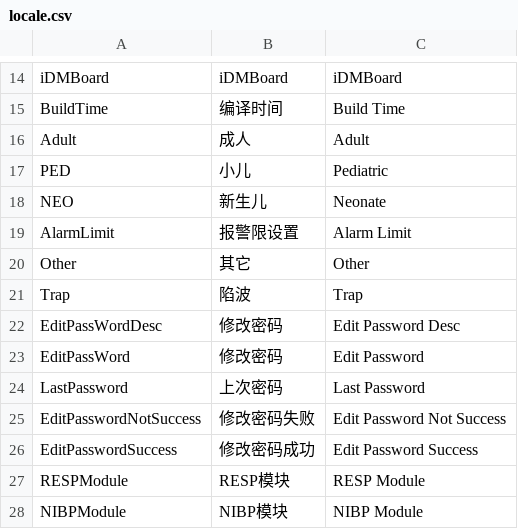
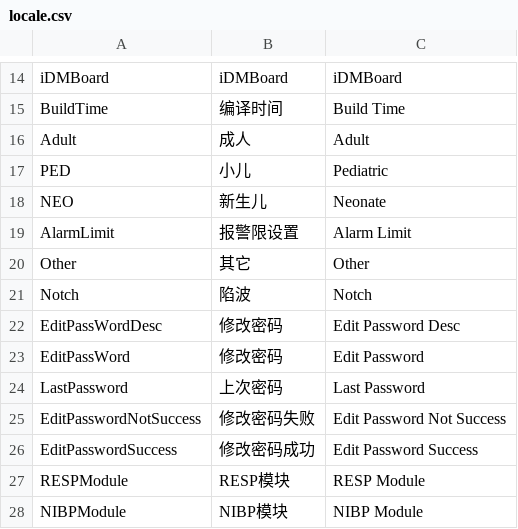
Before and after one commit to 519984307/Appciton, a CSV file: nPM/locale/locale.csv, drawn as a sheet; only a part is shown, gaps mark what is left out; removed rows and columns are numbered as before the commit, all else as after; the diff names each change by its address in the sheet, - before the commit and + after, or states it on an @@ line.

```diff
--- a/nPM/locale/locale.csv
+++ b/nPM/locale/locale.csv
-row 21: Trap | 陷波 | Trap
+row 21: Notch | 陷波 | Notch
```
Also changed, not shown: 5 other files.
